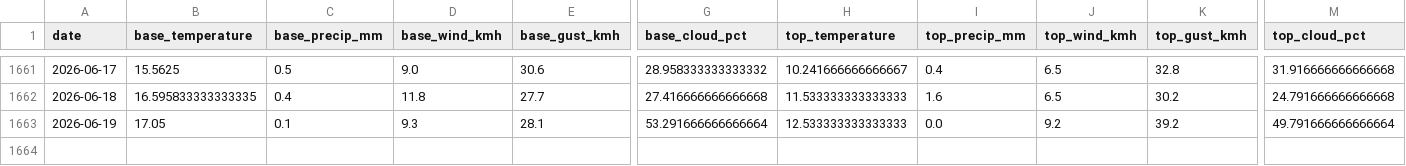
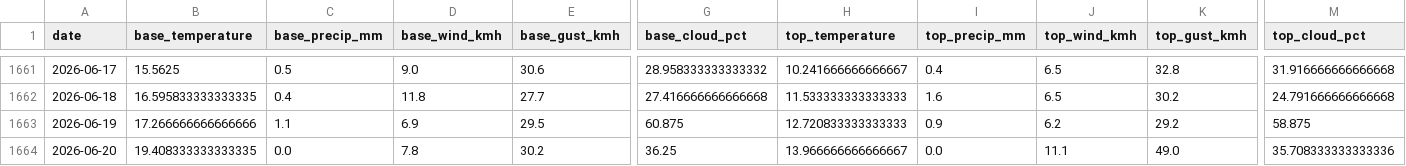
Before and after one commit to CeciliaRodriguez/sierra-nevada-ski-score, a CSV file: data/ski_score_historical.csv, drawn as a sheet; only a part is shown, gaps mark what is left out; rows hold the shown columns only; the diff covers the shown part only; the diff names each change by its address in the sheet, - before the commit and + after, or states it on an @@ line.

```diff
--- a/data/ski_score_historical.csv
+++ b/data/ski_score_historical.csv
-B1663 (base_temperature): 17.05
+B1663 (base_temperature): 17.266666666666666
-C1663 (base_precip_mm): 0.1
+C1663 (base_precip_mm): 1.1
-D1663 (base_wind_kmh): 9.3
+D1663 (base_wind_kmh): 6.9
-E1663 (base_gust_kmh): 28.1
+E1663 (base_gust_kmh): 29.5
-G1663 (base_cloud_pct): 53.291666666666664
+G1663 (base_cloud_pct): 60.875
-H1663 (top_temperature): 12.533333333333333
+H1663 (top_temperature): 12.720833333333333
-I1663 (top_precip_mm): 0.0
+I1663 (top_precip_mm): 0.9
-J1663 (top_wind_kmh): 9.2
+J1663 (top_wind_kmh): 6.2
-K1663 (top_gust_kmh): 39.2
+K1663 (top_gust_kmh): 29.2
-M1663 (top_cloud_pct): 49.791666666666664
+M1663 (top_cloud_pct): 58.875
+row 1664: 2026-06-20 | 19.408333333333335 | 0.0 | 7.8 | 30.2 | 36.25 | 13.966666666666667 | 0.0 | 11.1 | 49.0 | 35.708333333333336
```
Also changed, not shown: 8 edited cells elsewhere in this file, data/ski_data.csv.
